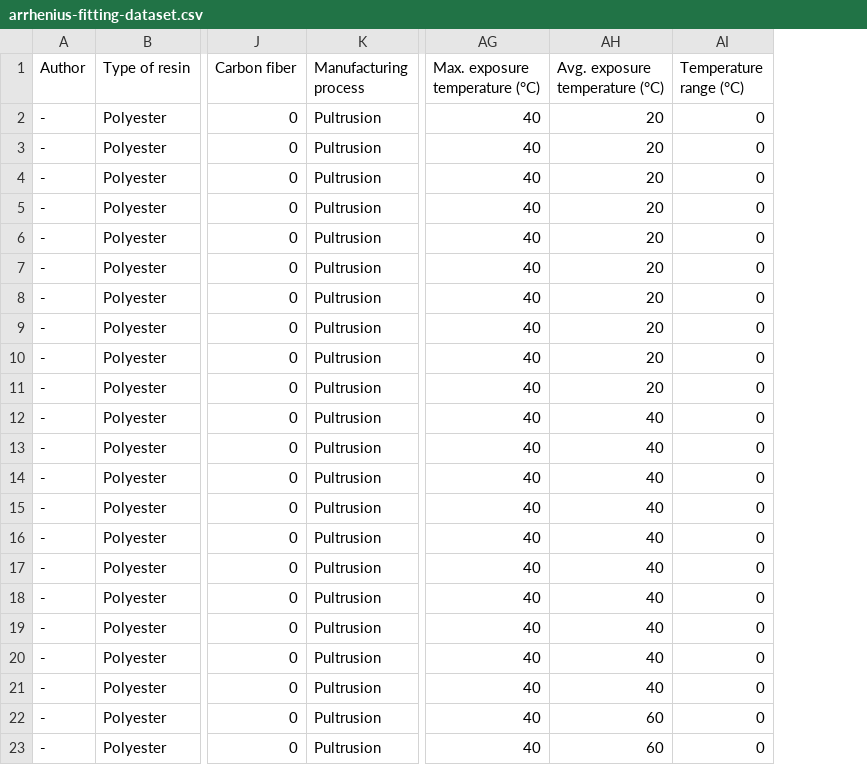
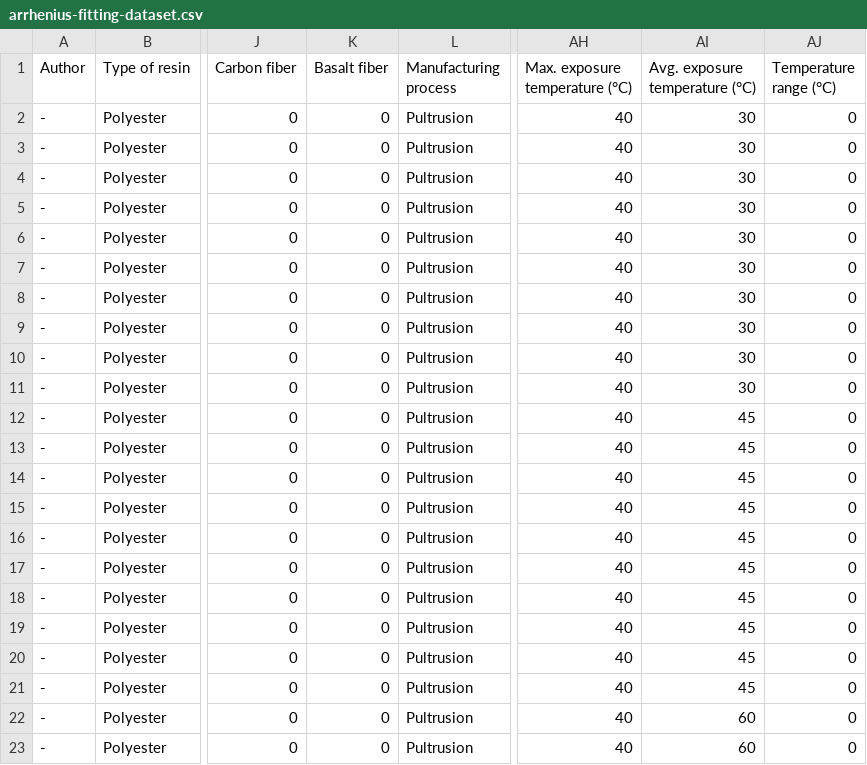
Before and after one commit to jpdspz/frp-aging-xgboost, a CSV file: arrhenius-fitting-dataset.csv, drawn as a sheet; only a part is shown, gaps mark what is left out; addresses are those after the commit; the diff names each change by its address in the sheet, - before the commit and + after, or states it on an @@ line.

Commit message:
test: train model 4a1034a with expanded dataset
- Went back to the model from commit 4a1034a and trained with expanded dataset (original + reference dataset), keeping all outlier values and using no model constraints (monotonic, interaction, or sample weights)
- Time series show relatively appropriate shape, with first two time points of k(T) increasing with temperature (expected physical behavior)

```diff
--- a/arrhenius-fitting-dataset.csv
+++ b/arrhenius-fitting-dataset.csv
+column K (Basalt fiber), rows 2-23: all 0
-AI2:AI11 (Avg. exposure temperature (°C)): 20
+AI2:AI11 (Avg. exposure temperature (°C)): 30
-AI12:AI21 (Avg. exposure temperature (°C)): 40
+AI12:AI21 (Avg. exposure temperature (°C)): 45
```
Also changed, not shown: prediction-dataset.csv, 3 other files.
